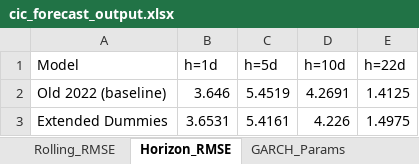
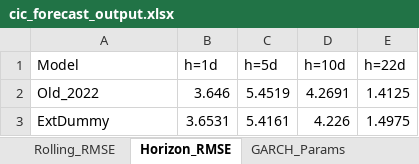
Before and after one commit to ManeeratG/CIC_forecasting, an Excel workbook: cic_forecast_output.xlsx, sheet Horizon_RMSE, drawn as a sheet; values as stored, in another font and other column widths than the file's, no borders; the diff names each change by its address in the sheet, - before the commit and + after, or states it on an @@ line.

```diff
--- a/cic_forecast_output.xlsx (sheet Horizon_RMSE)
+++ b/cic_forecast_output.xlsx (sheet Horizon_RMSE)
-A2 (Model): Old 2022 (baseline)
+A2 (Model): Old_2022
-A3 (Model): Extended Dummies
+A3 (Model): ExtDummy
```
Also changed, not shown: sheet Eval_Benchmark, sheet Benchmark_Metrics, sheet Rolling_RMSE, other sheet tabs, 10 other files.
